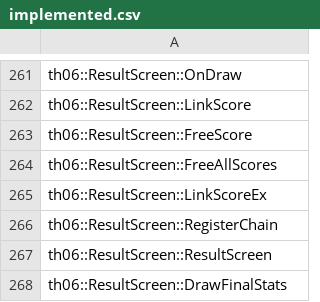
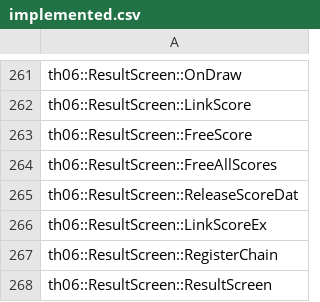
Before and after one commit to happyhavoc/th06, a CSV file: config/implemented.csv, drawn as a sheet; only a part is shown, gaps mark what is left out; the shorter side is filled out with more unchanged rows.

Commit message:
Implement ResultScreen::ReleaseScoreDat

```diff
--- a/config/implemented.csv
+++ b/config/implemented.csv
@@ -264,2 +264,3 @@ th06::ResultScreen::FreeScore
 th06::ResultScreen::FreeAllScores
+th06::ResultScreen::ReleaseScoreDat
 th06::ResultScreen::LinkScoreEx
```
Also changed, not shown: config/stubbed.csv, 1 other file.
